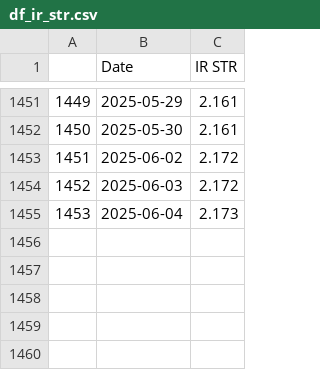
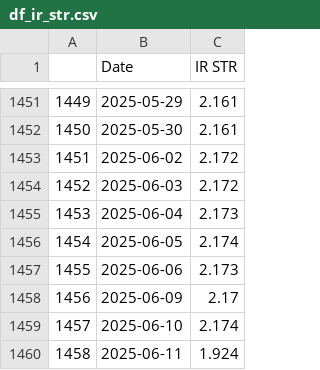
Before and after one commit to TRAVEL-GVM/Data, a CSV file: Data/Market Risk/df_ir_str.csv, drawn as a sheet; only a part is shown, gaps mark what is left out.

```diff
--- a/Data/Market Risk/df_ir_str.csv
+++ b/Data/Market Risk/df_ir_str.csv
@@ -1455 +1455,6 @@
 1453,2025-06-04,2.173
+1454,2025-06-05,2.174
+1455,2025-06-06,2.173
+1456,2025-06-09,2.17
+1457,2025-06-10,2.174
+1458,2025-06-11,1.924
```
Also changed, not shown: Data/Market Risk/df_benchmarks.csv, Data/Market Risk/df_fx.csv, 1 other file.
